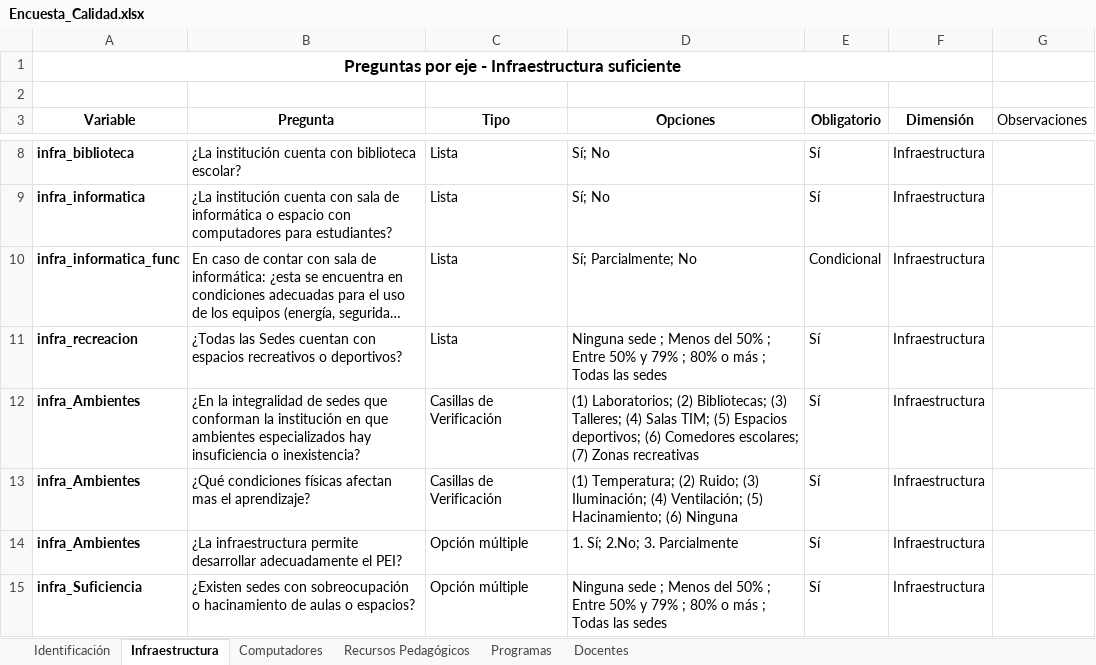
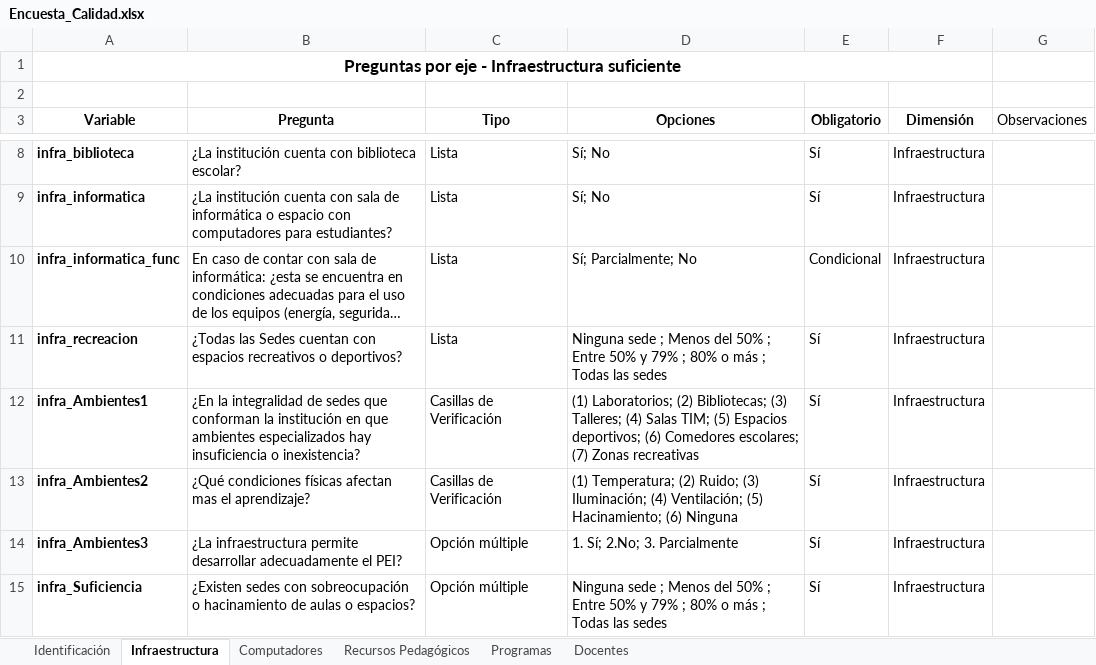
Before and after one commit to maoreyc-sketch/Encuesta_Calidad, an Excel workbook: Encuesta_Calidad.xlsx, sheet Infraestructura, drawn as a sheet; only a part is shown, gaps mark what is left out; long unchanged cells end in …; values as stored, in another font and other column widths than the file's, no borders; table styles not drawn; the diff names each change by its address in the sheet, - before the commit and + after, or states it on an @@ line.

Commit message:
Add files via upload

```diff
--- a/Encuesta_Calidad.xlsx (sheet Infraestructura)
+++ b/Encuesta_Calidad.xlsx (sheet Infraestructura)
-A12 (Variable): infra_Ambientes
+A12 (Variable): infra_Ambientes1
-A13 (Variable): infra_Ambientes
+A13 (Variable): infra_Ambientes2
-A14 (Variable): infra_Ambientes
+A14 (Variable): infra_Ambientes3
```
